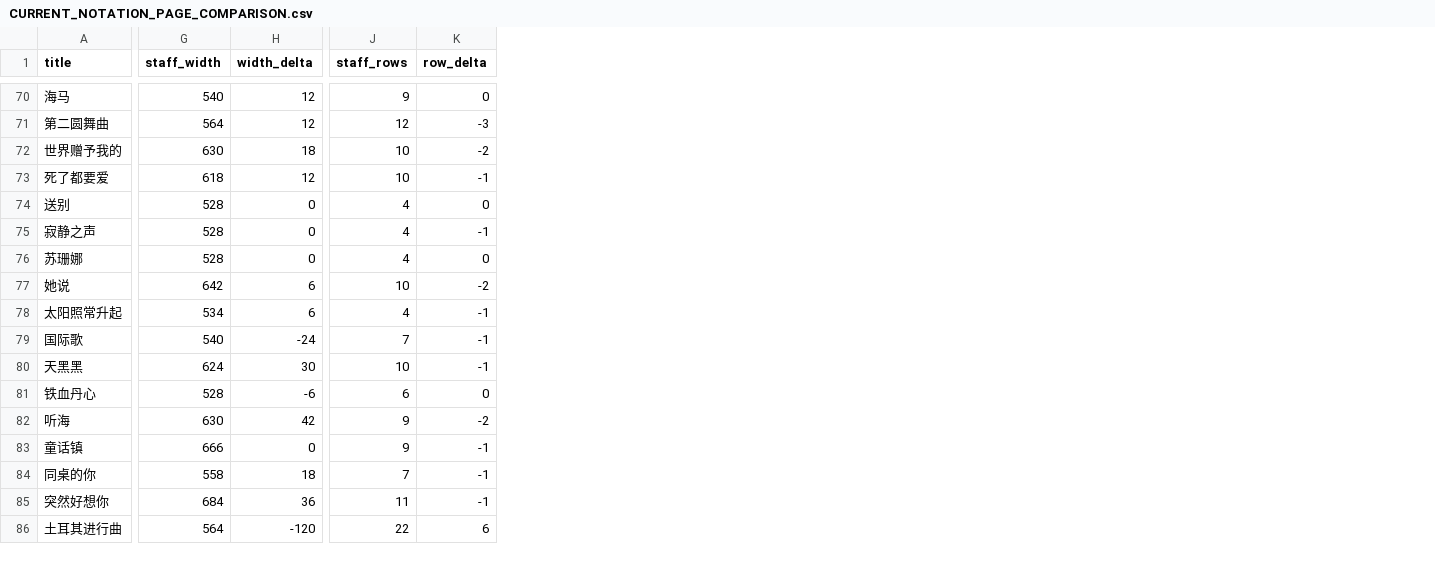
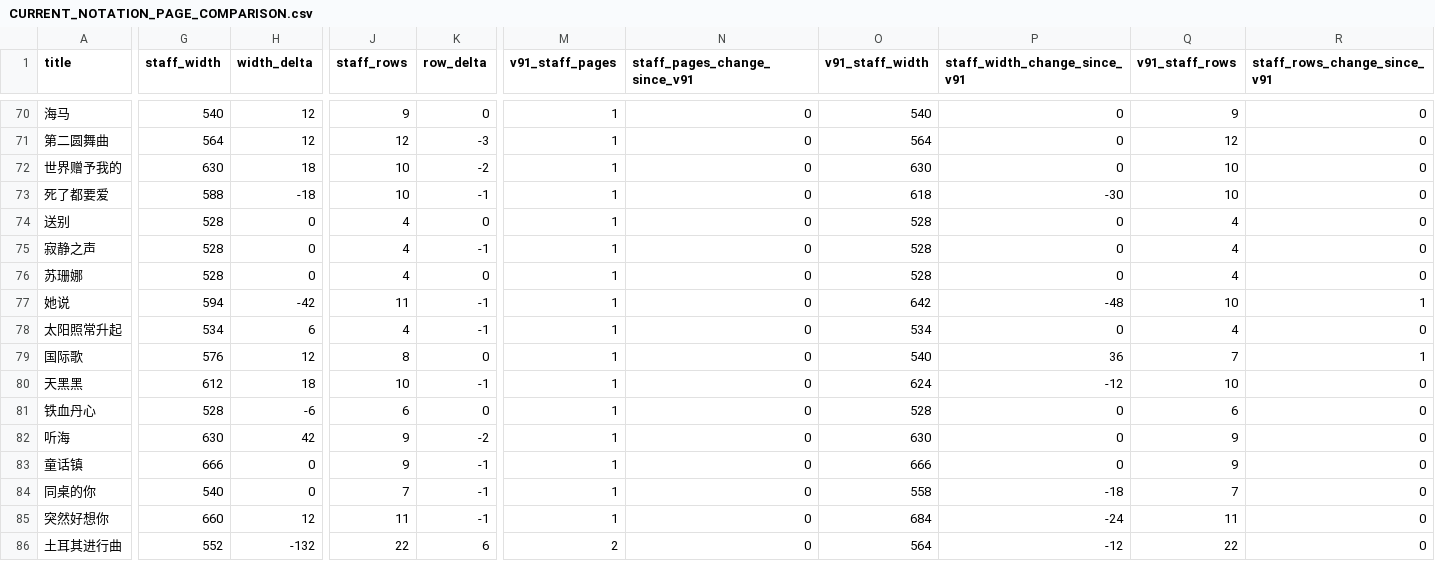
Before and after one commit to huazhechen/m3n, a CSV file: docs/CURRENT_NOTATION_PAGE_COMPARISON.csv, drawn as a sheet; only a part is shown, gaps mark what is left out; the diff covers the shown part only; the diff names each change by its address in the sheet, - before the commit and + after, or states it on an @@ line.

Commit message:
Refresh full notation comparison after staff engraving changes

```diff
--- a/docs/CURRENT_NOTATION_PAGE_COMPARISON.csv
+++ b/docs/CURRENT_NOTATION_PAGE_COMPARISON.csv
+column M (v91_staff_pages), rows 70-86: 1 | 1 | 1 | 1 | 1 | 1 | 1 | 1 | 1 | 1 | 1 | 1 | 1 | 1 | 1 | 1 | 2
+column N (staff_pages_change_since_v91), rows 70-86: all 0
+column O (v91_staff_width), rows 70-86: 540 | 564 | 630 | 618 | 528 | 528 | 528 | 642 | 534 | 540 | 624 | 528 | 630 | 666 | 558 | 684 | 564
+column P (staff_width_change_since_v91), rows 70-86: 0 | 0 | 0 | -30 | 0 | 0 | 0 | -48 | 0 | 36 | -12 | 0 | 0 | 0 | -18 | -24 | -12
+column Q (v91_staff_rows), rows 70-86: 9 | 12 | 10 | 10 | 4 | 4 | 4 | 10 | 4 | 7 | 10 | 6 | 9 | 9 | 7 | 11 | 22
+column R (staff_rows_change_since_v91), rows 70-86: 0 | 0 | 0 | 0 | 0 | 0 | 0 | 1 | 0 | 1 | 0 | 0 | 0 | 0 | 0 | 0 | 0
-G73 (staff_width): 618
+G73 (staff_width): 588
-H73 (width_delta): 12
+H73 (width_delta): -18
-G77 (staff_width): 642
+G77 (staff_width): 594
-H77 (width_delta): 6
+H77 (width_delta): -42
-J77 (staff_rows): 10
+J77 (staff_rows): 11
-K77 (row_delta): -2
+K77 (row_delta): -1
-G79 (staff_width): 540
+G79 (staff_width): 576
-H79 (width_delta): -24
+H79 (width_delta): 12
-J79 (staff_rows): 7
+J79 (staff_rows): 8
-K79 (row_delta): -1
+K79 (row_delta): 0
-G80 (staff_width): 624
+G80 (staff_width): 612
-H80 (width_delta): 30
+H80 (width_delta): 18
-G84 (staff_width): 558
+G84 (staff_width): 540
-H84 (width_delta): 18
+H84 (width_delta): 0
-G85 (staff_width): 684
+G85 (staff_width): 660
-H85 (width_delta): 36
+H85 (width_delta): 12
-G86 (staff_width): 564
+G86 (staff_width): 552
-H86 (width_delta): -120
+H86 (width_delta): -132
```
Also changed, not shown: 98 edited cells elsewhere in this file, 1 other file.
